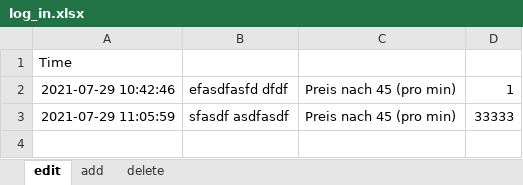
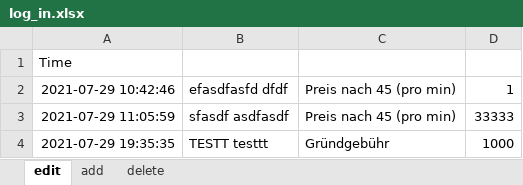
Before and after one commit to jhwarnecke/scooter, an Excel workbook: log_in.xlsx, sheet edit, drawn as a sheet; values as stored, in another font and other column widths than the file's, no borders; the diff names each change by its address in the sheet, - before the commit and + after, or states it on an @@ line.

```diff
--- a/log_in.xlsx (sheet edit)
+++ b/log_in.xlsx (sheet edit)
+row 4: 2021-07-29 19:35:35 | TESTT testtt | Gründgebühr | 1000
```
Also changed, not shown: sheet add, sheet delete, scooter.xlsx, 1 other file.
